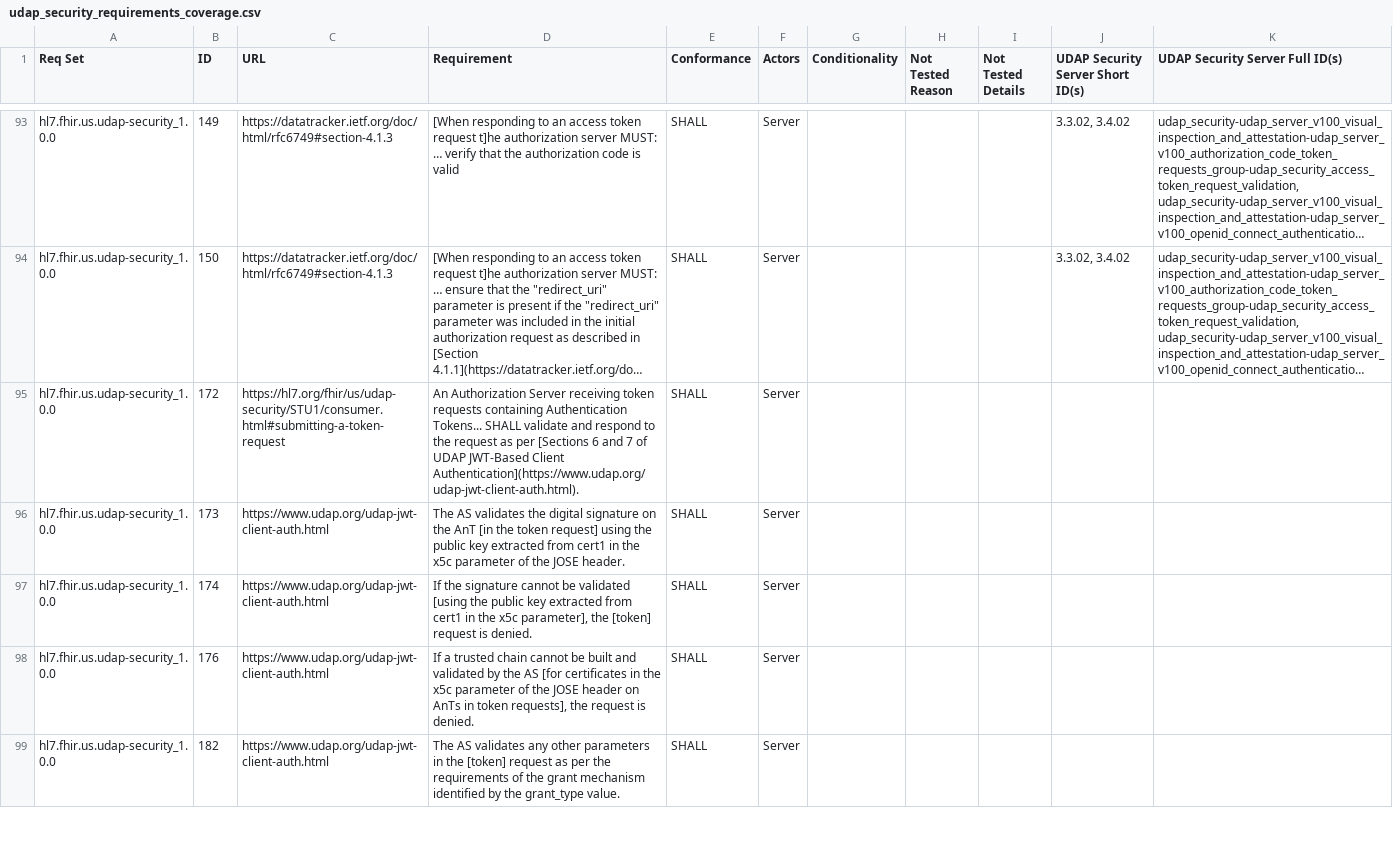
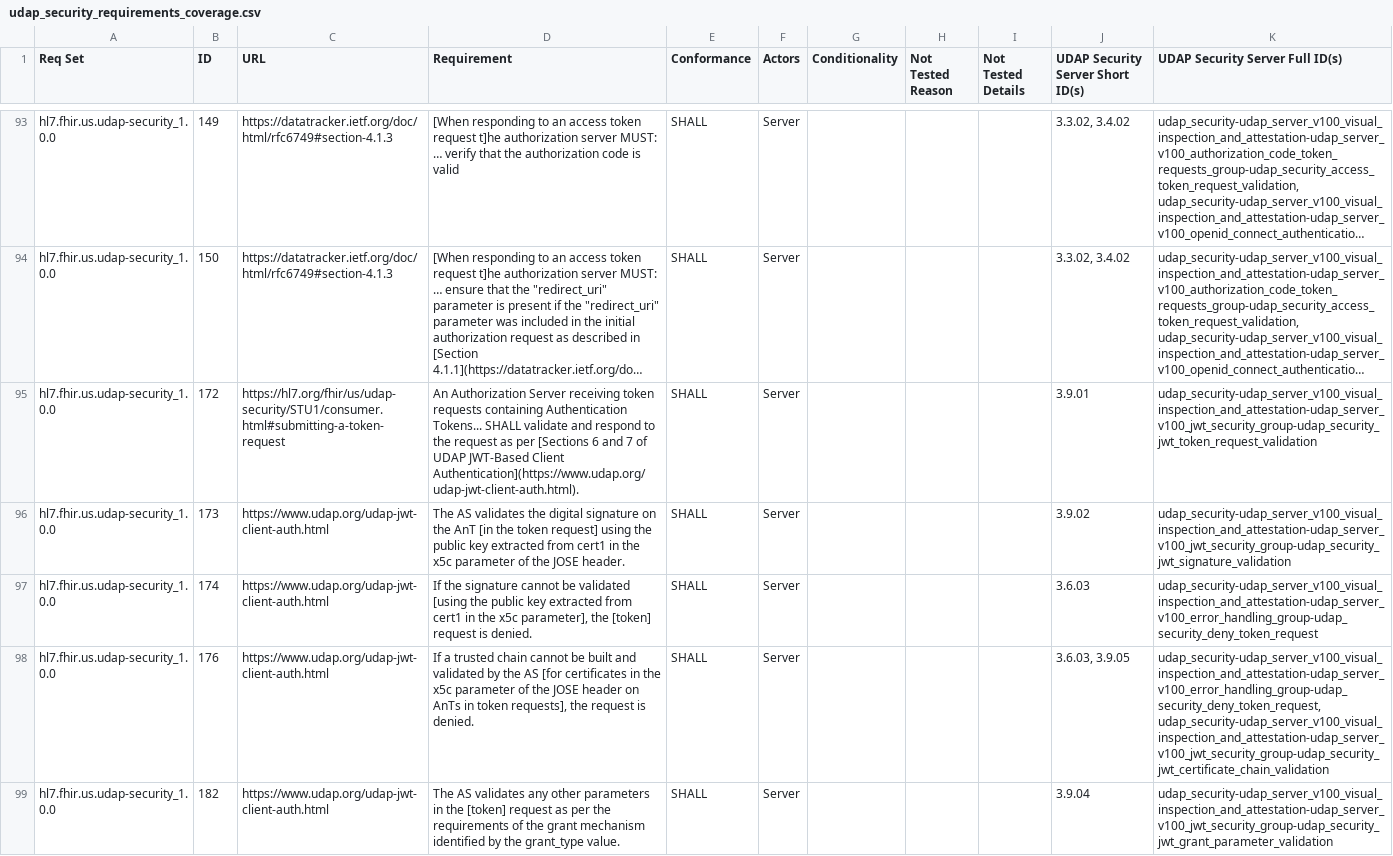
Before and after one commit to inferno-framework/udap-security-test-kit, a CSV file: lib/udap_security_test_kit/requirements/generated/udap_security_requirements_coverage.csv, drawn as a sheet; only a part is shown, gaps mark what is left out; long unchanged cells end in …; the diff covers the shown part only; the diff names each change by its address in the sheet, - before the commit and + after, or states it on an @@ line.

Commit message:
Added coverage

```diff
--- a/lib/udap_security_test_kit/requirements/generated/udap_security_requirements_coverage.csv
+++ b/lib/udap_security_test_kit/requirements/generated/udap_security_requirements_coverage.csv
-J95 (UDAP Security Server Short ID(s)): (empty)
+J95 (UDAP Security Server Short ID(s)): 3.9.01
-K95 (UDAP Security Server Full ID(s)): (empty)
+K95 (UDAP Security Server Full ID(s)): udap_security-udap_server_v100_visual_inspection_and_attestation-udap_server_v100_jwt_security_group-udap_security_jwt_token_request_validation
-J96 (UDAP Security Server Short ID(s)): (empty)
+J96 (UDAP Security Server Short ID(s)): 3.9.02
-K96 (UDAP Security Server Full ID(s)): (empty)
+K96 (UDAP Security Server Full ID(s)): udap_security-udap_server_v100_visual_inspection_and_attestation-udap_server_v100_jwt_security_group-udap_security_jwt_signature_validation
-J97 (UDAP Security Server Short ID(s)): (empty)
+J97 (UDAP Security Server Short ID(s)): 3.6.03
-K97 (UDAP Security Server Full ID(s)): (empty)
+K97 (UDAP Security Server Full ID(s)): udap_security-udap_server_v100_visual_inspection_and_attestation-udap_server_v100_error_handling_group-udap_security_deny_token_request
-J98 (UDAP Security Server Short ID(s)): (empty)
+J98 (UDAP Security Server Short ID(s)): 3.6.03, 3.9.05
-K98 (UDAP Security Server Full ID(s)): (empty)
+K98 (UDAP Security Server Full ID(s)): udap_security-udap_server_v100_visual_inspection_and_attestation-udap_server_v100_error_handling_group-udap_security_deny_token_request, udap_security-udap_server_v100_visual_inspection_and_attestation-udap_server_v100_jwt_security_group-udap_security_jwt_certificate_chain_validation
-J99 (UDAP Security Server Short ID(s)): (empty)
+J99 (UDAP Security Server Short ID(s)): 3.9.04
-K99 (UDAP Security Server Full ID(s)): (empty)
+K99 (UDAP Security Server Full ID(s)): udap_security-udap_server_v100_visual_inspection_and_attestation-udap_server_v100_jwt_security_group-udap_security_jwt_grant_parameter_validation
```
Also changed, not shown: 40 edited cells elsewhere in this file, lib/udap_security_test_kit/requirements/generated/udap_security_client_requirements_coverage.csv, 30 other files.
